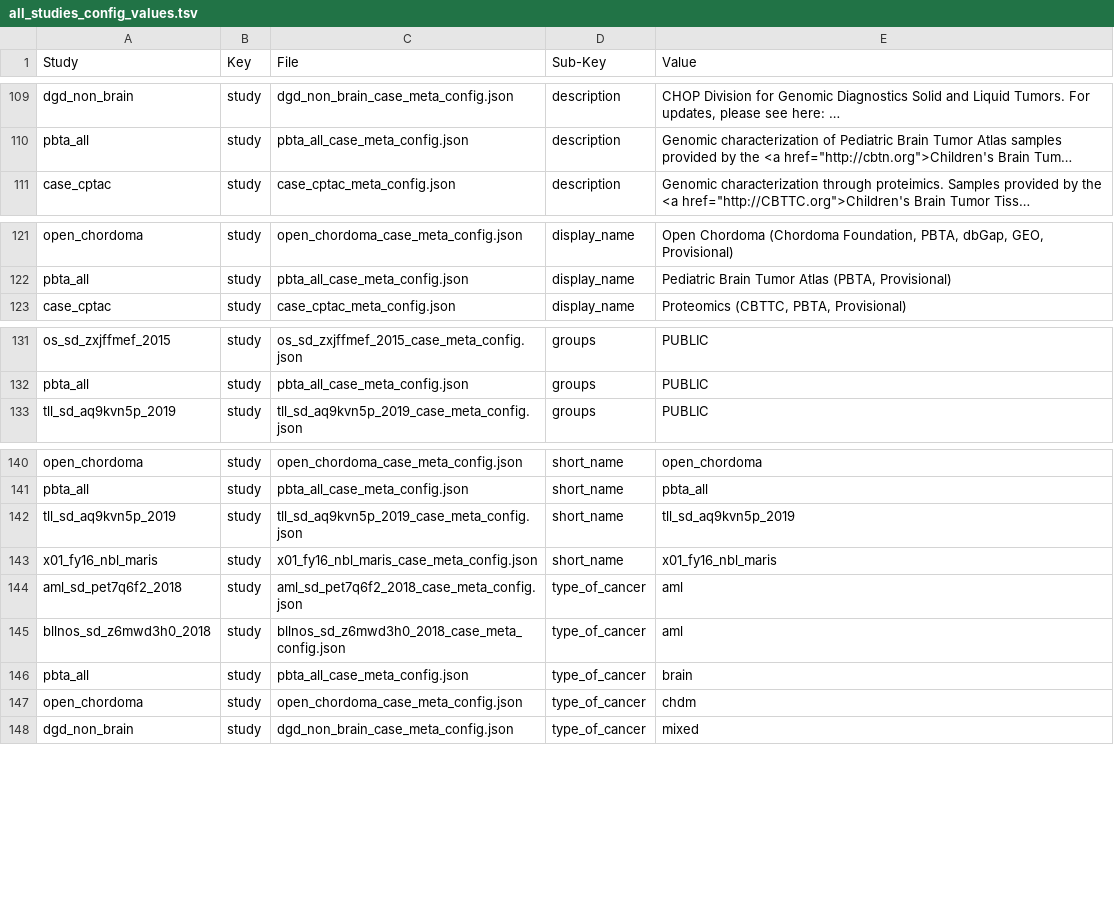
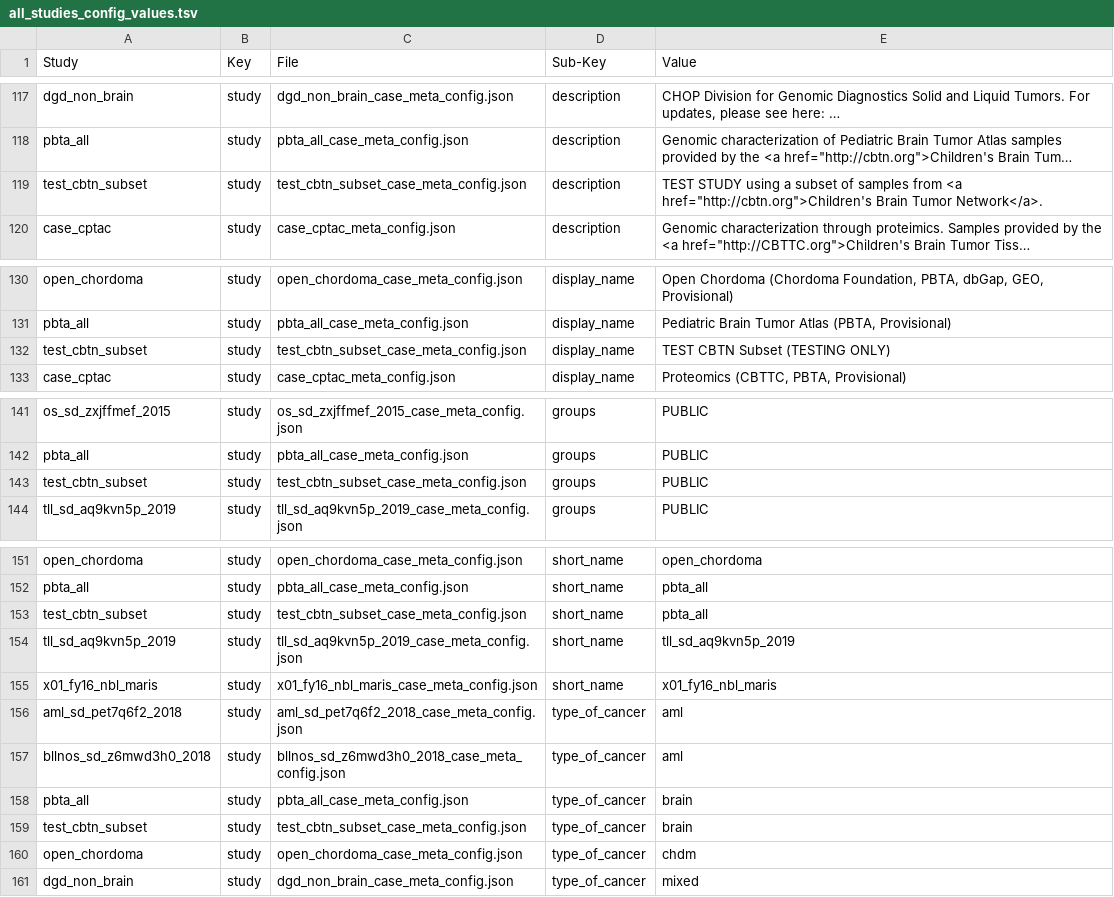
Before and after one commit to kids-first/kf-cbioportal-etl-refs, a TSV file: STUDY_CONFIGS/all_studies_config_values.tsv, drawn as a sheet; only a part is shown, gaps mark what is left out; long unchanged cells end in …; the diff covers the shown part only; the diff names each change by its address in the sheet, - before the commit and + after, or states it on an @@ line.

Commit message:
:hammer: added a test study

```diff
--- a/STUDY_CONFIGS/all_studies_config_values.tsv
+++ b/STUDY_CONFIGS/all_studies_config_values.tsv
+row 119: test_cbtn_subset | study | test_cbtn_subset_case_meta_config.json | description | TEST STUDY using a subset of samples from <a href="http://cbtn.org">Children's Brain Tumor Network</a>.
+row 132: test_cbtn_subset | study | test_cbtn_subset_case_meta_config.json | display_name | TEST CBTN Subset (TESTING ONLY)
+row 143: test_cbtn_subset | study | test_cbtn_subset_case_meta_config.json | groups | PUBLIC
+row 153: test_cbtn_subset | study | test_cbtn_subset_case_meta_config.json | short_name | pbta_all
+row 159: test_cbtn_subset | study | test_cbtn_subset_case_meta_config.json | type_of_cancer | brain
```
Also changed, not shown: 8 added rows elsewhere in this file.
